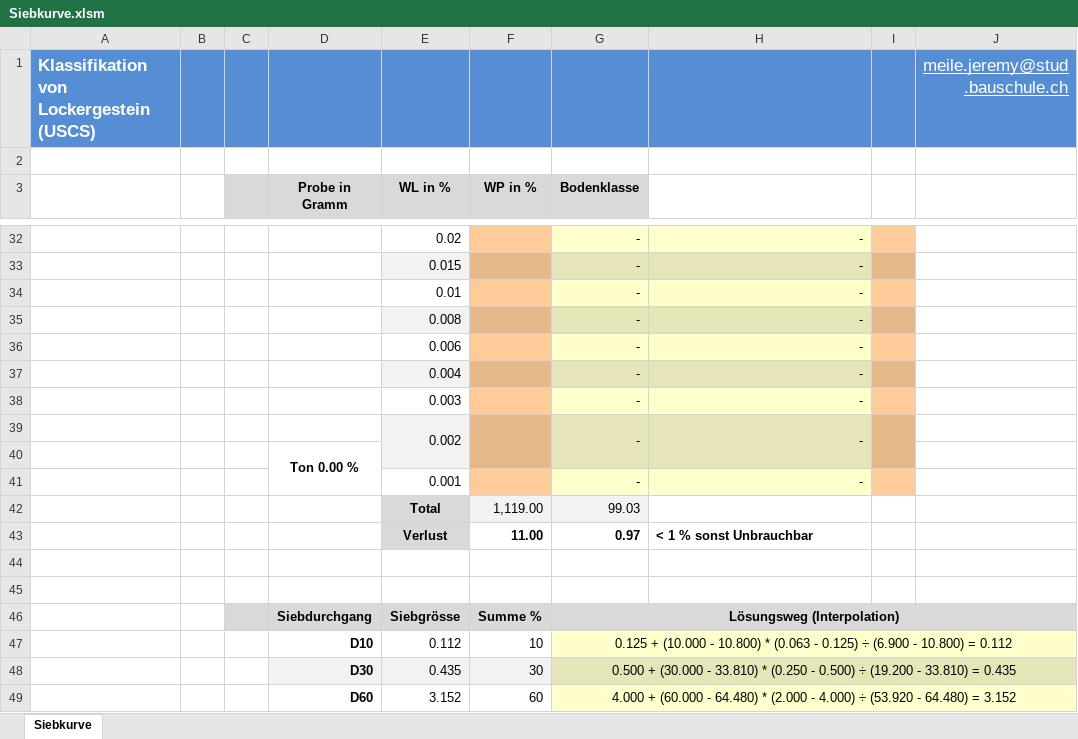
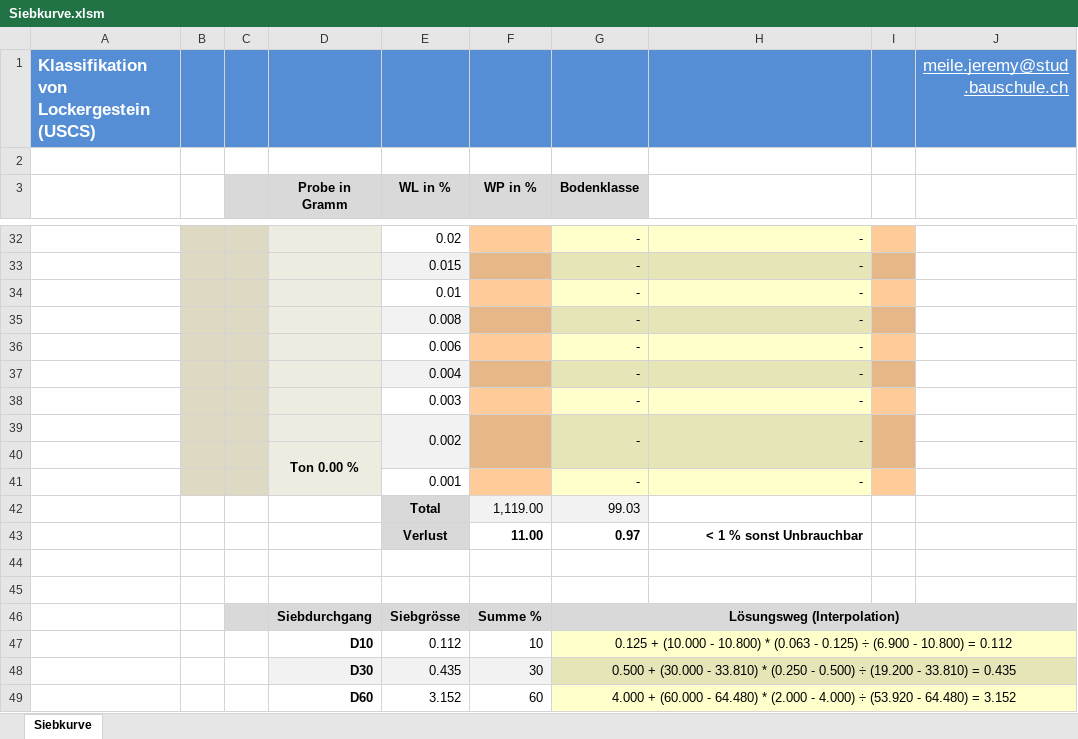
Before and after one commit to Oroxzy/Berechnungshilfen, an Excel workbook: Excel/Siebkurve.xlsm, sheet Siebkurve, drawn as a sheet; only a part is shown, gaps mark what is left out; values as stored, in another font and other column widths than the file's, no borders; charts and pictures and conditional formats not drawn; the diff covers the shown part only; the diff names each change by its address in the sheet, - before the commit and + after, or states it on an @@ line.

Commit message:
Update Siebkurve.xlsm

```diff
--- a/Excel/Siebkurve.xlsm (sheet Siebkurve)
+++ b/Excel/Siebkurve.xlsm (sheet Siebkurve)
-B32:C41 fill: none
+B32:C41 fill: #DDD9C3
-D32:D41 fill: none
+D32:D41 fill: #EEECE1
-H43 alignment: left
+H43 alignment: right
```
Also changed, not shown: 1 edited cell and cell formats elsewhere in this sheet, charts or pictures.
